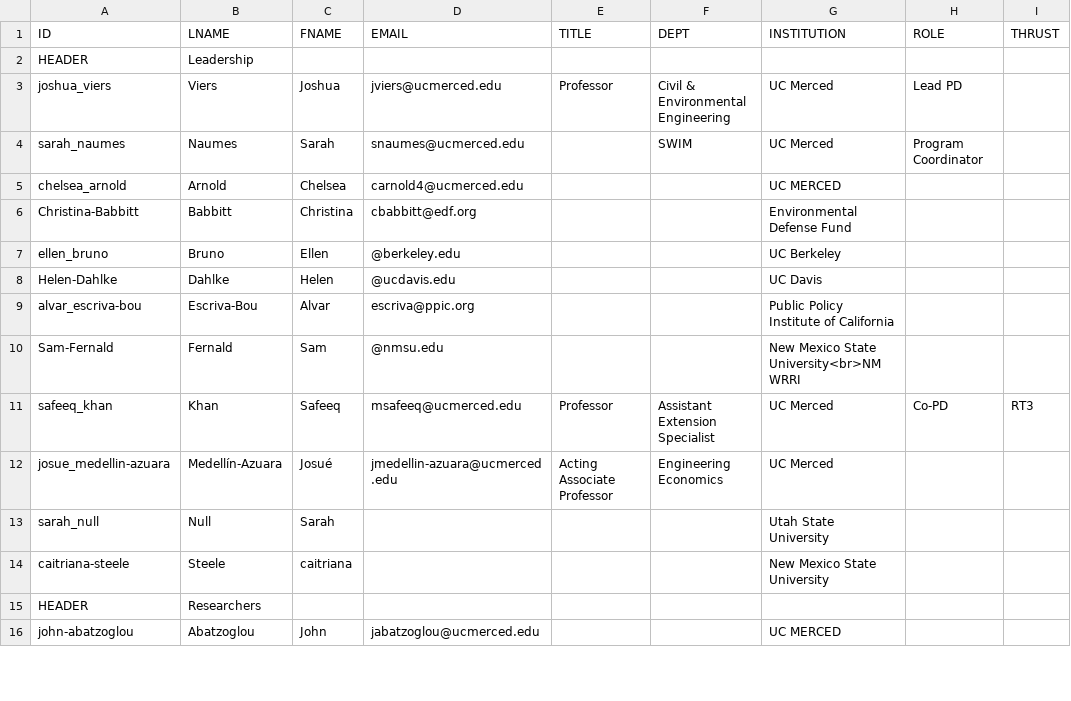
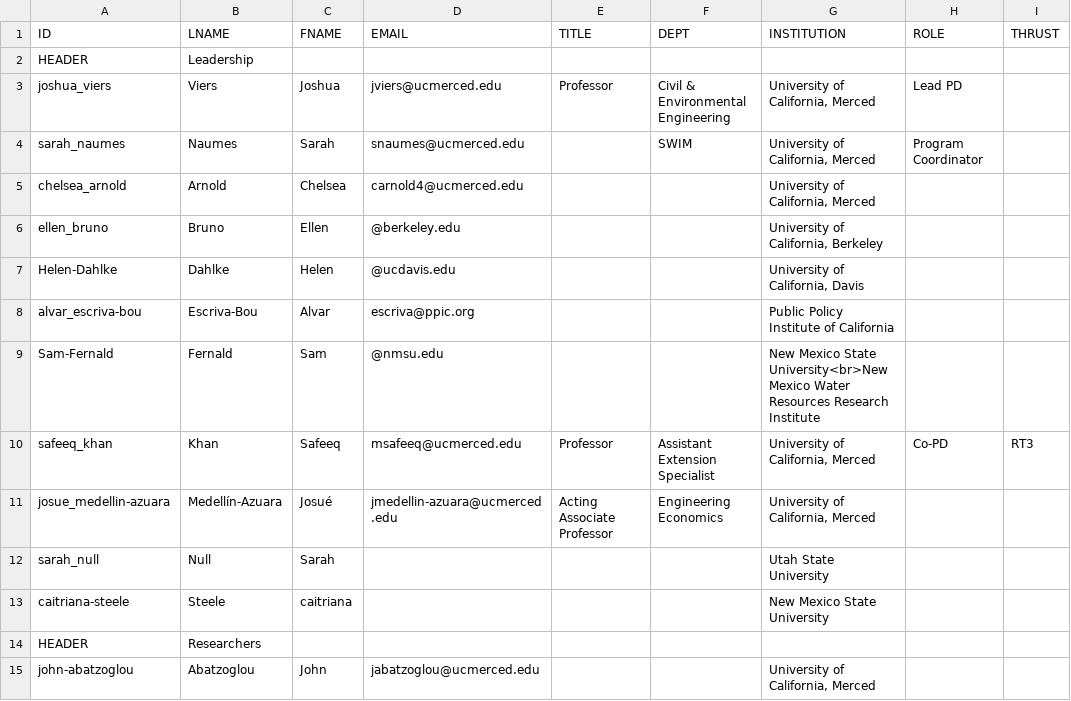
Before and after one commit to citris-ucmerced/SecureWaterFuture, a CSV file: people.csv, drawn as a sheet; only a part is shown; the diff covers the shown part only.

Commit message:
added visible breakline between news; fixed news dates; new people section; shortened people img; uniformed people

```diff
--- a/people.csv
+++ b/people.csv
@@ -2,12 +2,11 @@ ID,LNAME,FNAME,EMAIL,TITLE,DEPT,INSTITUTION,ROLE,THRUST
 HEADER,Leadership,,,,,,,
-joshua_viers,Viers,Joshua,jviers@ucmerced.edu,Professor,Civil & Environmental Engineering,UC Merced,Lead PD,
-sarah_naumes,Naumes,Sarah,snaumes@ucmerced.edu,,SWIM,UC Merced,Program Coordinator,,
-chelsea_arnold,Arnold,Chelsea,carnold4@ucmerced.edu,,,UC MERCED,,
-Christina-Babbitt,Babbitt,Christina,cbabbitt@edf.org,,,Environmental Defense Fund,,
-ellen_bruno,Bruno,Ellen,@berkeley.edu,,,UC Berkeley,,
-Helen-Dahlke,Dahlke,Helen,@ucdavis.edu,,,UC Davis,,
+joshua_viers,Viers,Joshua,jviers@ucmerced.edu,Professor,Civil & Environmental Engineering,"University of California, Merced",Lead PD,
+sarah_naumes,Naumes,Sarah,snaumes@ucmerced.edu,,SWIM,"University of California, Merced",Program Coordinator,,
+chelsea_arnold,Arnold,Chelsea,carnold4@ucmerced.edu,,,"University of California, Merced",,
+ellen_bruno,Bruno,Ellen,@berkeley.edu,,,"University of California, Berkeley",,
+Helen-Dahlke,Dahlke,Helen,@ucdavis.edu,,,"University of California, Davis",,
 alvar_escriva-bou,Escriva-Bou,Alvar,escriva@ppic.org,,,Public Policy Institute of California,,
-Sam-Fernald,Fernald,Sam,@nmsu.edu,,,New Mexico State University<br>NM WRRI,,
-safeeq_khan,Khan,Safeeq,msafeeq@ucmerced.edu,Professor,Assistant Extension Specialist,UC Merced, Co-PD,RT3
-josue_medellin-azuara,Medellín-Azuara,Josué,jmedellin-azuara@ucmerced.edu,Acting Associate Professor, Engineering Economics,UC Merced,,
+Sam-Fernald,Fernald,Sam,@nmsu.edu,,,New Mexico State University<br>New Mexico Water Resources Research Institute,,
+safeeq_khan,Khan,Safeeq,msafeeq@ucmerced.edu,Professor,Assistant Extension Specialist,"University of California, Merced", Co-PD,RT3
+josue_medellin-azuara,Medellín-Azuara,Josué,jmedellin-azuara@ucmerced.edu,Acting Associate Professor, Engineering Economics,"University of California, Merced",,
 sarah_null,Null,Sarah,,,,Utah State University,,
@@ -15,2 +14,2 @@ caitriana-steele, Steele, caitriana, , , , New Mexico State University,,
 HEADER,Researchers,,,,,,,
-john-abatzoglou,Abatzoglou,John,jabatzoglou@ucmerced.edu,,,UC MERCED,,
+john-abatzoglou,Abatzoglou,John,jabatzoglou@ucmerced.edu,,,"University of California, Merced",,
```
Also changed, not shown: 1 moved row and 17 edited cells elsewhere in this file, news.csv, 3 other files.
